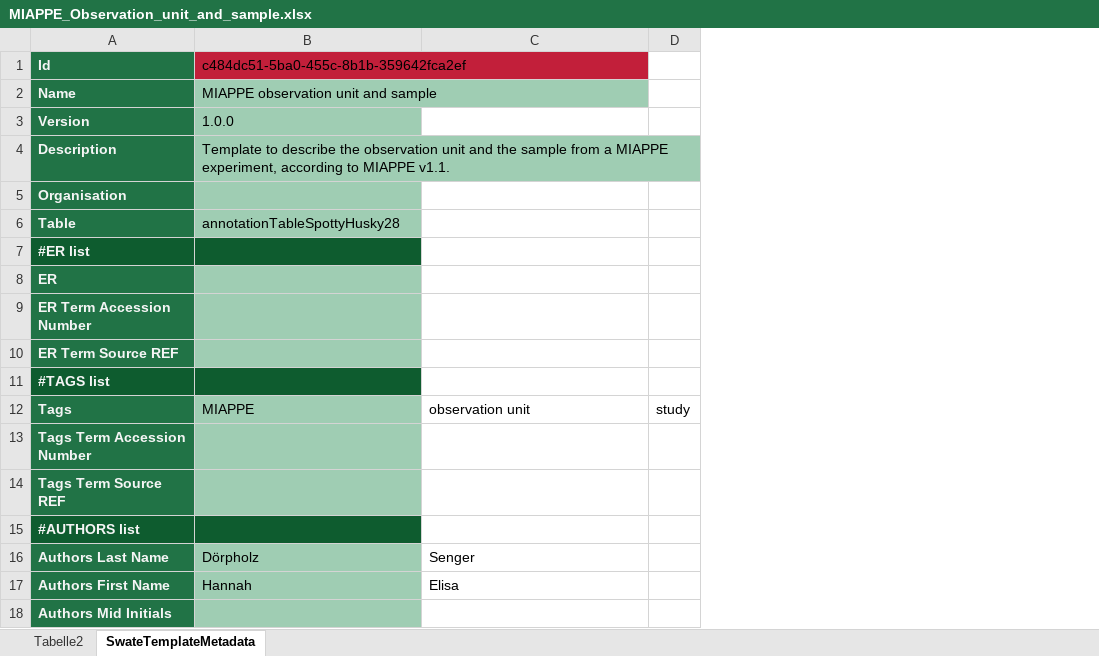
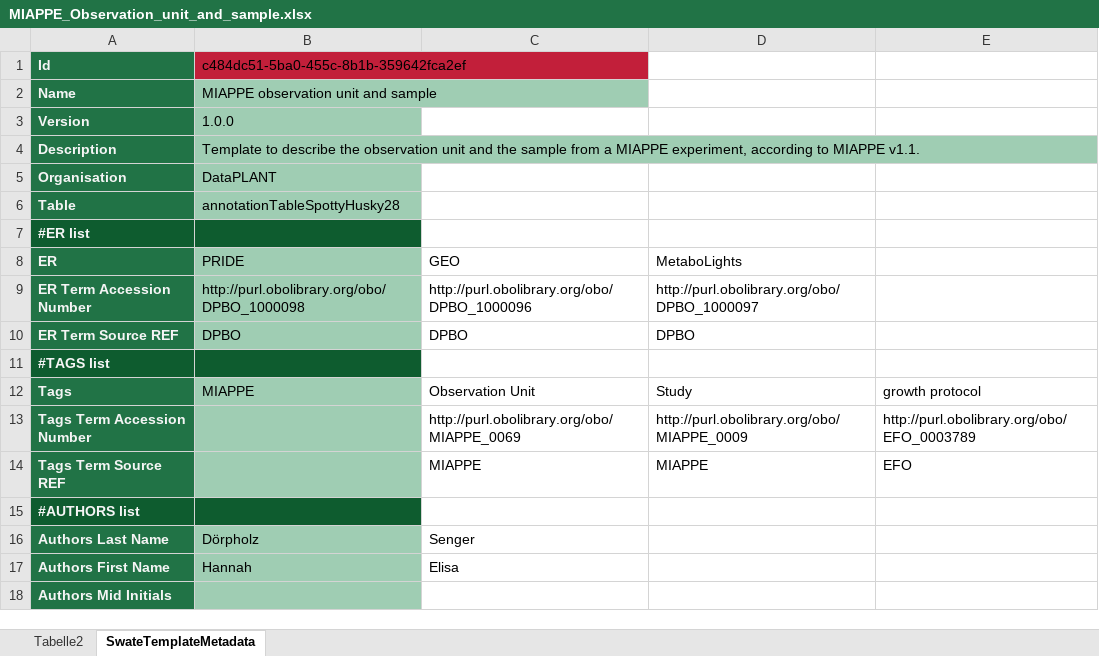
Before and after one commit to nfdi4plants/Swate-templates, an Excel workbook: templates/dataplant/MIAPPE_Observation_unit_and_sample.xlsx, sheet SwateTemplateMetadata, drawn as a sheet; only a part is shown; values as stored, in another font and other column widths than the file's, no borders; removed rows and columns are numbered as before the commit, all else as after; the diff names each change by its address in the sheet, - before the commit and + after, or states it on an @@ line.

Commit message:
changes as mentioned in PR

```diff
--- a/templates/dataplant/MIAPPE_Observation_unit_and_sample.xlsx (sheet SwateTemplateMetadata)
+++ b/templates/dataplant/MIAPPE_Observation_unit_and_sample.xlsx (sheet SwateTemplateMetadata)
-column D, row 12: study
+column D, rows 8-14: MetaboLights | http://purl.obolibrary.org/obo/DPBO_1000097 | DPBO |  | Study | http://purl.obolibrary.org/obo/MIAPPE_0009 | MIAPPE
+column E, rows 12-14: growth protocol | http://purl.obolibrary.org/obo/EFO_0003789 | EFO
-B5: (empty)
+B5: DataPLANT
-B8: (empty)
+B8: PRIDE
-C8: (empty)
+C8: GEO
-B9: (empty)
+B9: http://purl.obolibrary.org/obo/DPBO_1000098
-C9: (empty)
+C9: http://purl.obolibrary.org/obo/DPBO_1000096
-B10: (empty)
+B10: DPBO
-C10: (empty)
+C10: DPBO
-C12: observation unit
+C12: Observation Unit
-C13: (empty)
+C13: http://purl.obolibrary.org/obo/MIAPPE_0069
-C14: (empty)
+C14: MIAPPE
```
Also changed, not shown: sheet Tabelle2.
